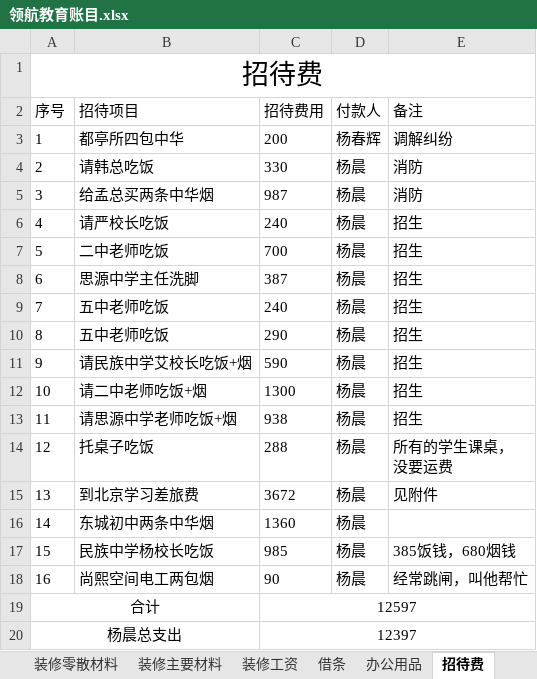
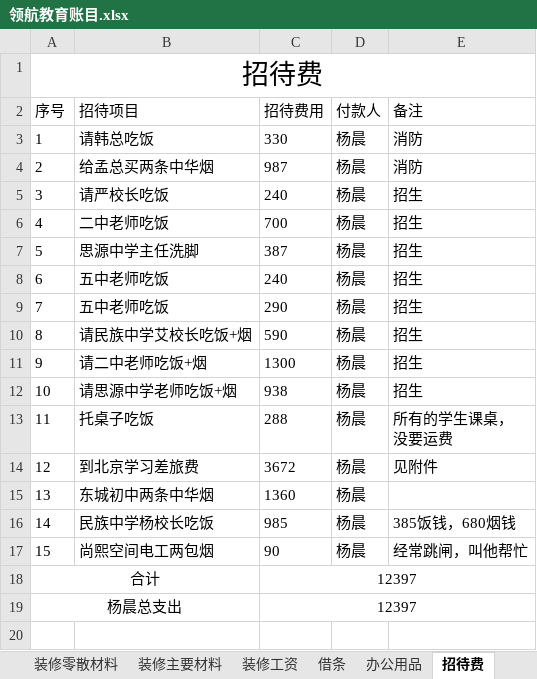
Before and after one commit to SolidFighter/LH_EDU, an Excel workbook: 开支收入/领航教育账目.xlsx, sheet 招待费, drawn as a sheet; values as stored, in another font and other column widths than the file's, no borders; removed rows and columns are numbered as before the commit, all else as after; the diff names each change by its address in the sheet, - before the commit and + after, or states it on an @@ line.

```diff
--- a/开支收入/领航教育账目.xlsx (sheet 招待费)
+++ b/开支收入/领航教育账目.xlsx (sheet 招待费)
-row 3: 1 | 都亭所四包中华 | 200 | 杨春辉 | 调解纠纷
@@ column A (序号) renumbered between rows 3 and 18 @@
-row 19: 合计 |  | 12597
+row 19: 杨晨总支出 |  | 12397
```
Also changed, not shown: sheet 工作人员工资, sheet 办公用品, sheet 汇总数据, sheet 其他, sheet 招生宣传、招聘职工, sheet 装修主要材料, formulas that keep their value.
